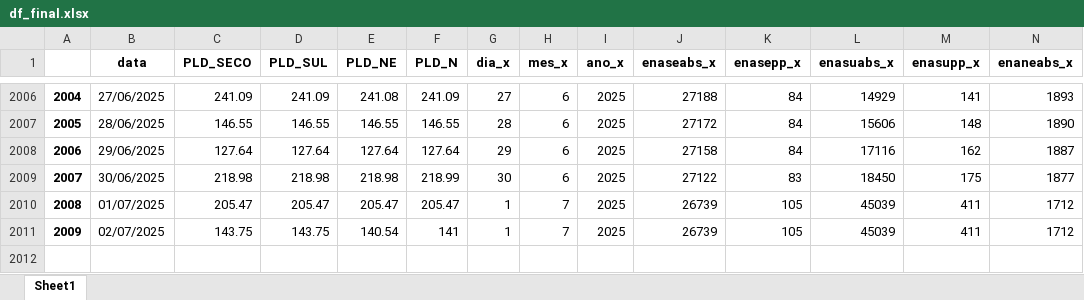
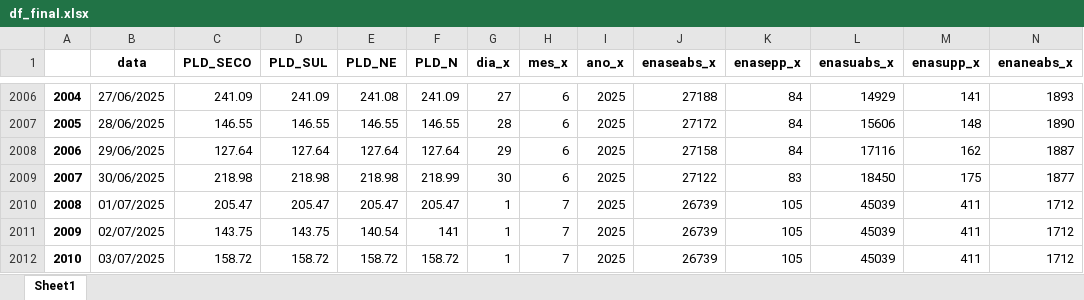
Before and after one commit to bernavice/dashboard_premissas_precos, an Excel workbook: assets/df_final.xlsx, sheet Sheet1, drawn as a sheet; only a part is shown, gaps mark what is left out; values as stored, in another font and other column widths than the file's, no borders; rows hold the shown columns only; the diff names each change by its address in the sheet, - before the commit and + after, or states it on an @@ line.

```diff
--- a/assets/df_final.xlsx (sheet Sheet1)
+++ b/assets/df_final.xlsx (sheet Sheet1)
+row 2012: 2010 | 03/07/2025 | 158.72 | 158.72 | 158.72 | 158.72 | 1 | 7 | 2025 | 26739 | 105 | 45039 | 411 | 1712
```
Also changed, not shown: assets/me3.xlsx, assets/teste.xlsx, 4 other files.
